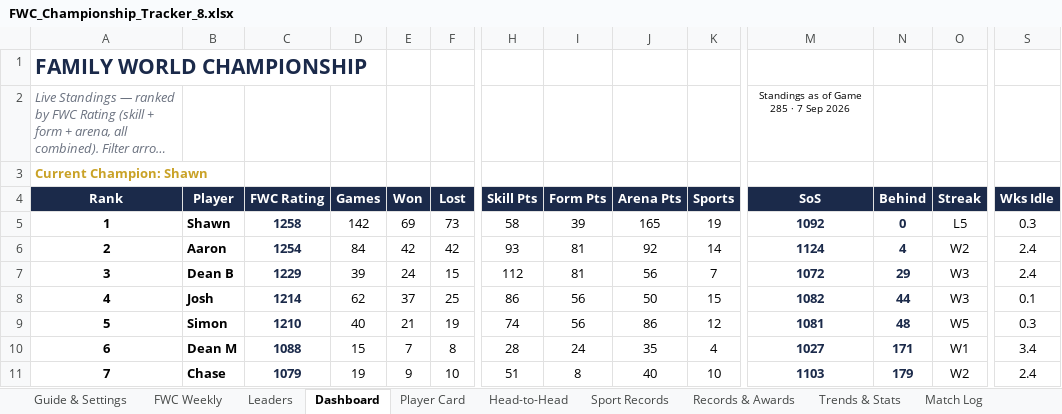
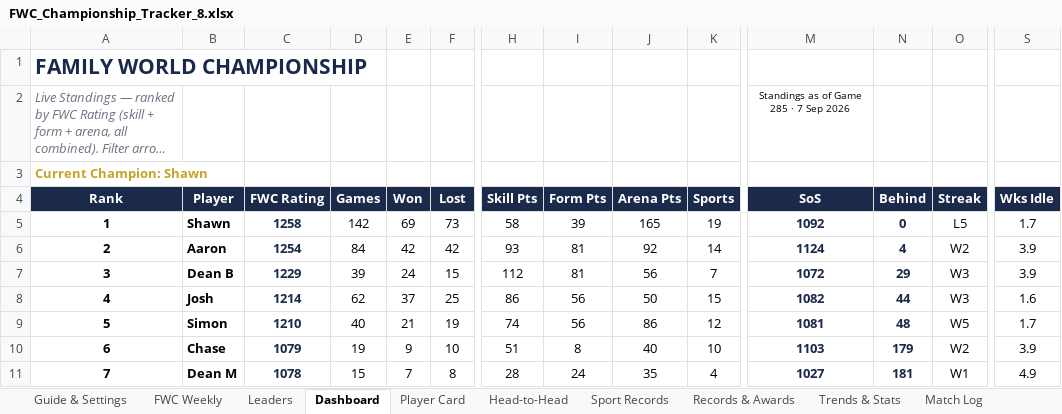
Before and after one commit to PeachyAUS/fwc, an Excel workbook: FWC_Championship_Tracker_8.xlsx, sheet Dashboard, drawn as a sheet; only a part is shown, gaps mark what is left out; long unchanged cells end in …; values as stored, in another font and other column widths than the file's, no borders; conditional formats not drawn; the diff covers the shown part only; the diff names each change by its address in the sheet, - before the commit and + after, or states it on an @@ line.

```diff
--- a/FWC_Championship_Tracker_8.xlsx (sheet Dashboard)
+++ b/FWC_Championship_Tracker_8.xlsx (sheet Dashboard)
-S5 (Wks Idle): 0.3
+S5 (Wks Idle): 1.7
-S6:S7 (Wks Idle): 2.4
+S6:S7 (Wks Idle): 3.9
-S8 (Wks Idle): 0.1
+S8 (Wks Idle): 1.6
-S9 (Wks Idle): 0.3
+S9 (Wks Idle): 1.7
-B10 (Player): Dean M
+B10 (Player): Chase
-C10 (FWC Rating): 1088
+C10 (FWC Rating): 1079
-D10 (Games): 15
+D10 (Games): 19
-E10 (Won): 7
+E10 (Won): 9
-F10 (Lost): 8
+F10 (Lost): 10
-H10 (Skill Pts): 28
+H10 (Skill Pts): 51
-I10 (Form Pts): 24
+I10 (Form Pts): 8
-J10 (Arena Pts): 35
+J10 (Arena Pts): 40
-K10 (Sports): 4
+K10 (Sports): 10
-M10 (SoS): 1027
+M10 (SoS): 1103
-N10 (Behind): 171
+N10 (Behind): 179
-O10 (Streak): W1
+O10 (Streak): W2
-S10 (Wks Idle): 3.4
+S10 (Wks Idle): 3.9
-B11 (Player): Chase
+B11 (Player): Dean M
-C11 (FWC Rating): 1079
+C11 (FWC Rating): 1078
-D11 (Games): 19
+D11 (Games): 15
-E11 (Won): 9
+E11 (Won): 7
-F11 (Lost): 10
+F11 (Lost): 8
-H11 (Skill Pts): 51
+H11 (Skill Pts): 28
-I11 (Form Pts): 8
+I11 (Form Pts): 24
-J11 (Arena Pts): 40
+J11 (Arena Pts): 35
-K11 (Sports): 10
+K11 (Sports): 4
-M11 (SoS): 1103
+M11 (SoS): 1027
-N11 (Behind): 179
+N11 (Behind): 181
-O11 (Streak): W2
+O11 (Streak): W1
-S11 (Wks Idle): 2.4
+S11 (Wks Idle): 4.9
```
Also changed, not shown: 28 edited cells elsewhere in this sheet, sheet Sport Records, sheet Guide & Settings, 1 other file.
